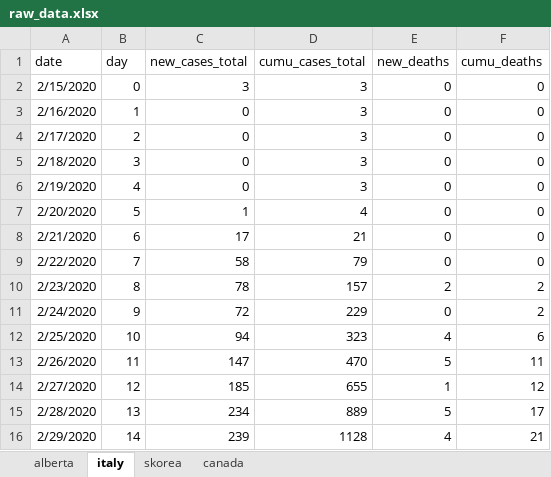
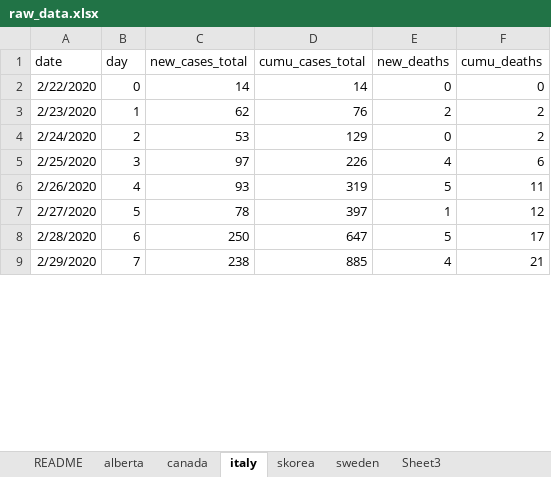
Before and after one commit to cschroe/covid19, an Excel workbook: input/raw_data.xlsx, sheet italy, drawn as a sheet; only a part is shown; values as stored, in another font and other column widths than the file's, no borders; removed rows and columns are numbered as before the commit, all else as after; the diff covers the shown part only; the diff names each change by its address in the sheet, - before the commit and + after, or states it on an @@ line.

```diff
--- a/input/raw_data.xlsx (sheet italy)
+++ b/input/raw_data.xlsx (sheet italy)
+sheet tab: README
+sheet tab: sweden
+sheet tab: Sheet3
@@ sheet tab order changed: README | alberta | canada | italy | skorea | sweden | Sheet3 @@
-row 2: 2/15/2020 | 0 | 3 | 3 | 0 | 0
-row 3: 2/16/2020 | 1 | 0 | 3 | 0 | 0
-row 4: 2/17/2020 | 2 | 0 | 3 | 0 | 0
-row 5: 2/18/2020 | 3 | 0 | 3 | 0 | 0
-row 6: 2/19/2020 | 4 | 0 | 3 | 0 | 0
-row 7: 2/20/2020 | 5 | 1 | 4 | 0 | 0
-row 8: 2/21/2020 | 6 | 17 | 21 | 0 | 0
-B2 (day): 7
+B2 (day): 0
-C2 (new_cases_total): 58
+C2 (new_cases_total): 14
-D2 (cumu_cases_total): 79
+D2 (cumu_cases_total): 14
-B3 (day): 8
+B3 (day): 1
-C3 (new_cases_total): 78
+C3 (new_cases_total): 62
-D3 (cumu_cases_total): 157
+D3 (cumu_cases_total): 76
-B4 (day): 9
+B4 (day): 2
-C4 (new_cases_total): 72
+C4 (new_cases_total): 53
-D4 (cumu_cases_total): 229
+D4 (cumu_cases_total): 129
-B5 (day): 10
+B5 (day): 3
-C5 (new_cases_total): 94
+C5 (new_cases_total): 97
-D5 (cumu_cases_total): 323
+D5 (cumu_cases_total): 226
-B6 (day): 11
+B6 (day): 4
-C6 (new_cases_total): 147
+C6 (new_cases_total): 93
-D6 (cumu_cases_total): 470
+D6 (cumu_cases_total): 319
-B7 (day): 12
+B7 (day): 5
-C7 (new_cases_total): 185
+C7 (new_cases_total): 78
-D7 (cumu_cases_total): 655
+D7 (cumu_cases_total): 397
-B8 (day): 13
+B8 (day): 6
-C8 (new_cases_total): 234
+C8 (new_cases_total): 250
-D8 (cumu_cases_total): 889
+D8 (cumu_cases_total): 647
-B9 (day): 14
+B9 (day): 7
-C9 (new_cases_total): 239
+C9 (new_cases_total): 238
-D9 (cumu_cases_total): 1128
+D9 (cumu_cases_total): 885
```
Also changed, not shown: 7 added rows and 1371 edited cells elsewhere in this sheet, sheet alberta, sheet skorea, sheet canada, formulas that keep their value, 2 other files.
